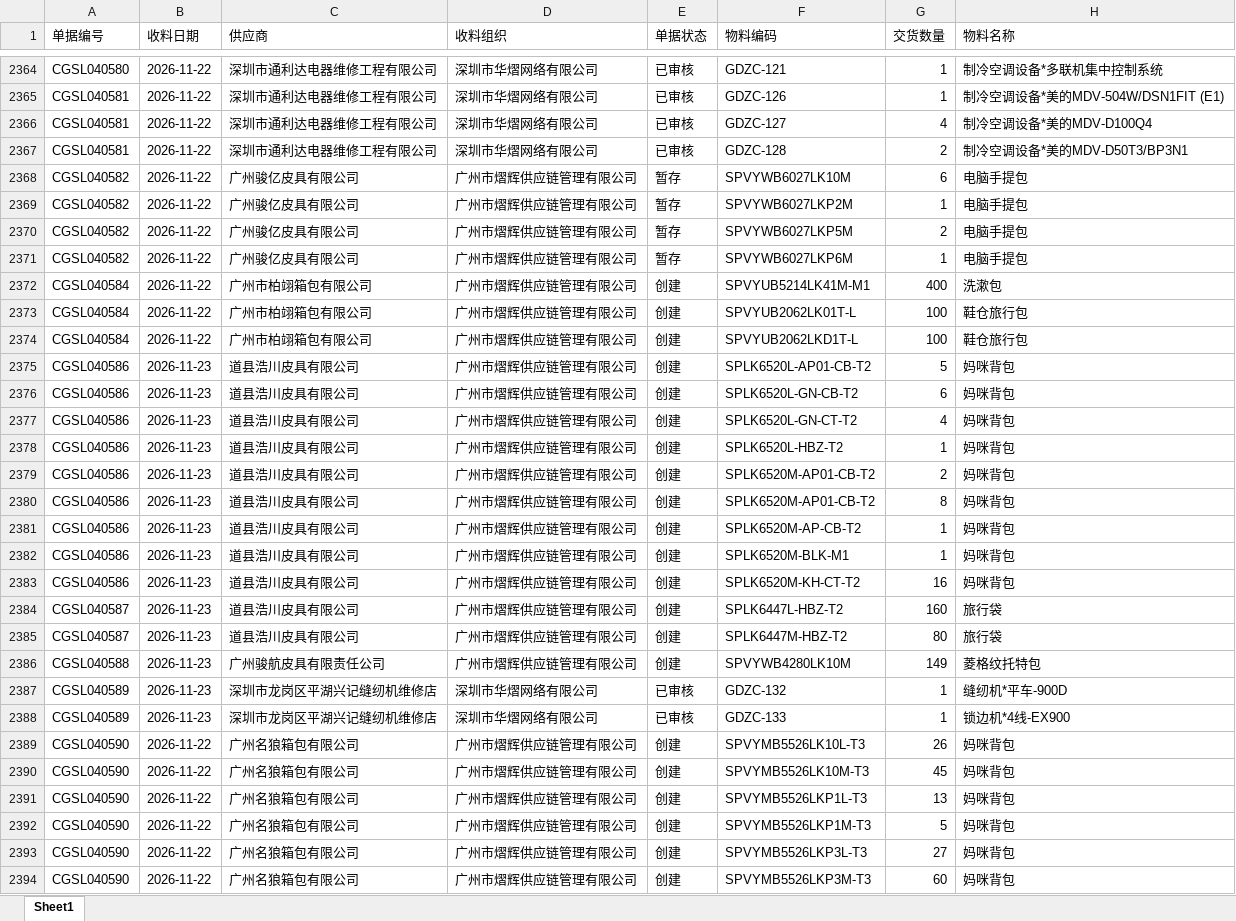
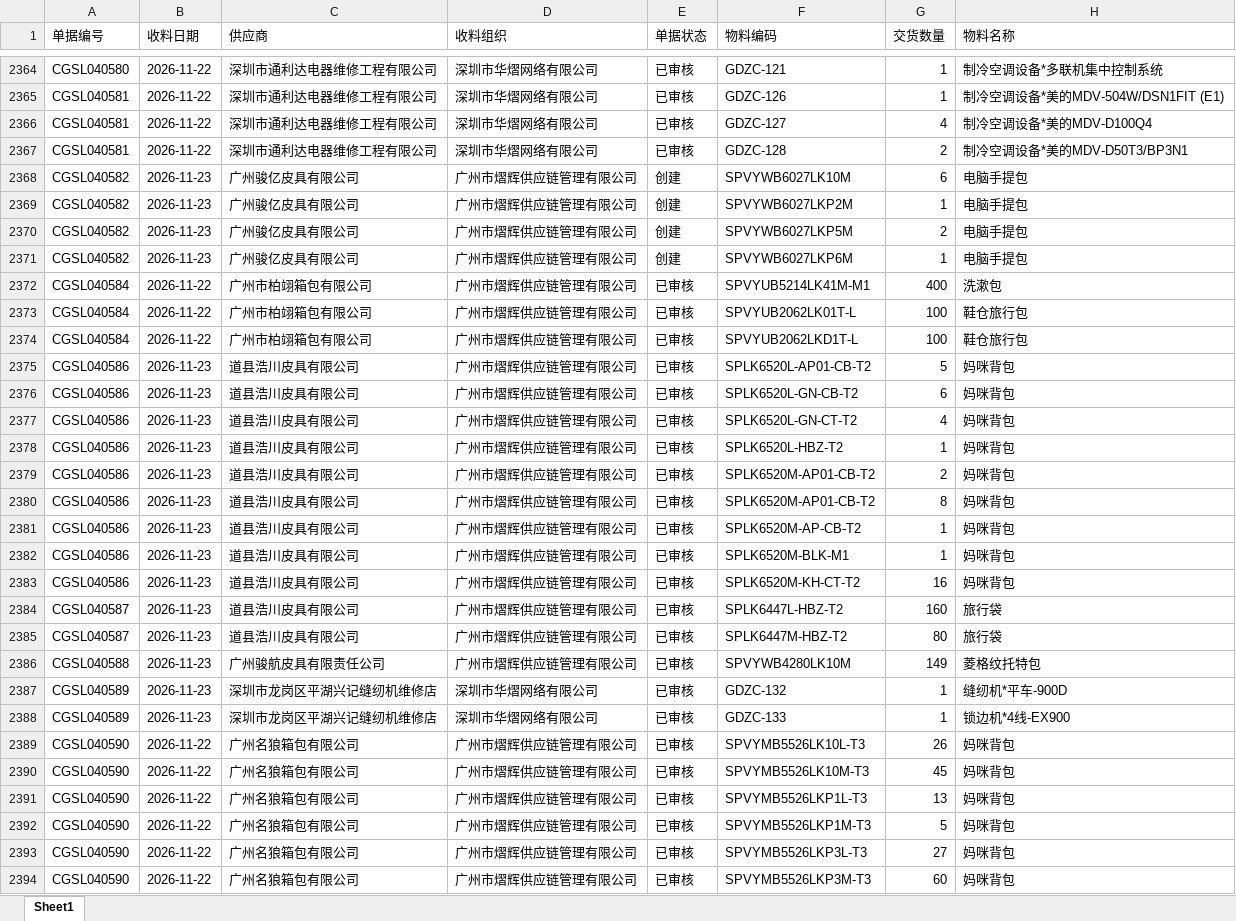
Before and after one commit to yikeqingsongguo/HY.supply-chain-management, an Excel workbook: src/otd_recv.xlsx, sheet Sheet1, drawn as a sheet; only a part is shown, gaps mark what is left out; values as stored, in another font and other column widths than the file's, no borders; the diff covers the shown part only; the diff names each change by its address in the sheet, - before the commit and + after, or states it on an @@ line.

```diff
--- a/src/otd_recv.xlsx (sheet Sheet1)
+++ b/src/otd_recv.xlsx (sheet Sheet1)
-B2368:B2371 (收料日期): 2026-11-22
+B2368:B2371 (收料日期): 2026-11-23
-E2368:E2371 (单据状态): 暂存
+E2368:E2371 (单据状态): 创建
-E2372:E2386 (单据状态): 创建
+E2372:E2386 (单据状态): 已审核
-E2389:E2394 (单据状态): 创建
+E2389:E2394 (单据状态): 已审核
```
Also changed, not shown: 35 added rows and 158 edited cells elsewhere in this sheet, src/otd_apply.xlsx, src/采购订单.xlsx, 6 other files.
